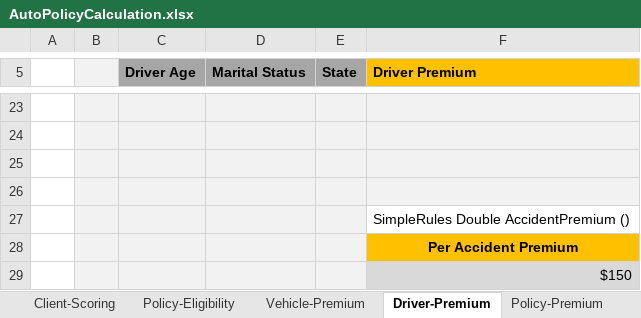
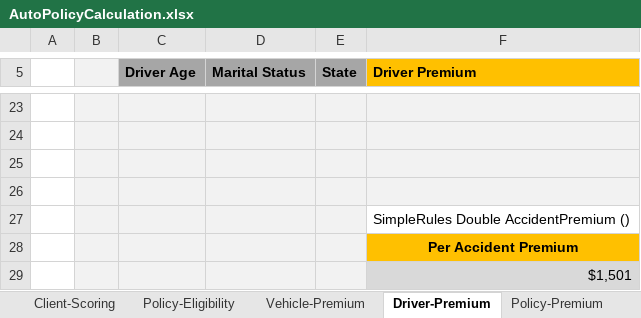
Before and after one commit to ekosolapova/myDeploy, an Excel workbook: my/path path/test123/Example 3 - Auto Policy Calculation/AutoPolicyCalculation.xlsx, sheet Driver-Premium, drawn as a sheet; only a part is shown, gaps mark what is left out; values as stored, in another font and other column widths than the file's, no borders; the diff names each change by its address in the sheet, - before the commit and + after, or states it on an @@ line.

Commit message:
Project Example 3 - Auto Policy Calculation is saved. Type: SAVE.

```diff
--- a/my/path path/test123/Example 3 - Auto Policy Calculation/AutoPolicyCalculation.xlsx (sheet Driver-Premium)
+++ b/my/path path/test123/Example 3 - Auto Policy Calculation/AutoPolicyCalculation.xlsx (sheet Driver-Premium)
-F29 (Driver Premium): $150
+F29 (Driver Premium): $1,501
```
Also changed, not shown: charts or pictures.
